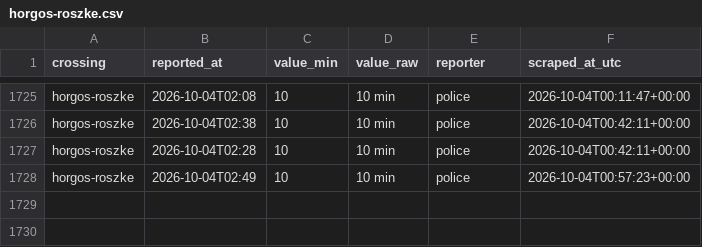
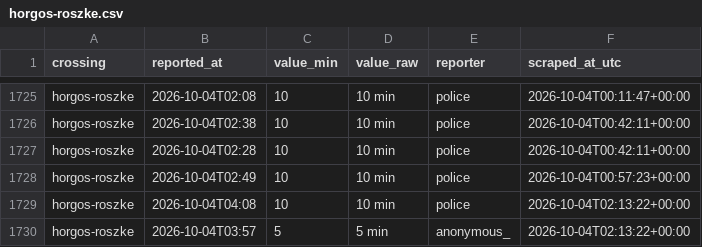
Before and after one commit to brankojosipovic/border-wait, a CSV file: data/horgos-roszke.csv, drawn as a sheet; only a part is shown, gaps mark what is left out.

```diff
--- a/data/horgos-roszke.csv
+++ b/data/horgos-roszke.csv
@@ -1728 +1728,3 @@ horgos-roszke,2026-10-04T02:28,10,10 min,police,2026-10-04T00:42:11+00:00
 horgos-roszke,2026-10-04T02:49,10,10 min,police,2026-10-04T00:57:23+00:00
+horgos-roszke,2026-10-04T04:08,10,10 min,police,2026-10-04T02:13:22+00:00
+horgos-roszke,2026-10-04T03:57,5,5 min,anonymous_,2026-10-04T02:13:22+00:00
```
Also changed, not shown: data/bajakovo-batrovci.csv, data/batrovci-bajakovo.csv, 3 other files.
